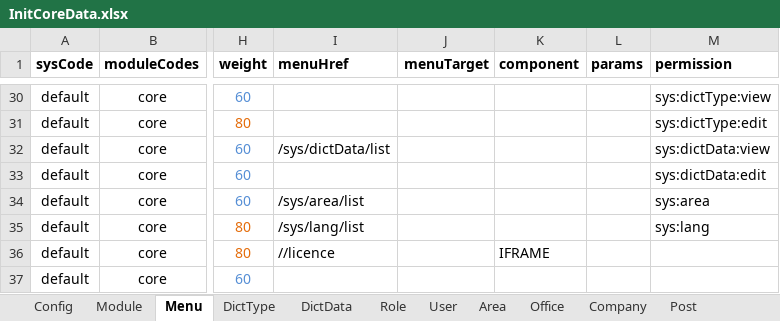
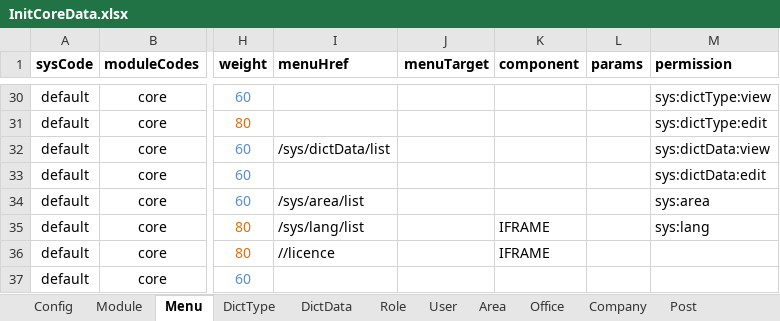
Before and after one commit to thinkgem/jeesite, an Excel workbook: modules/core/src/main/java/com/jeesite/modules/sys/db/InitCoreData.xlsx, sheet Menu, drawn as a sheet; only a part is shown, gaps mark what is left out; values as stored, in another font and other column widths than the file's, no borders; the diff names each change by its address in the sheet, - before the commit and + after, or states it on an @@ line.

```diff
--- a/modules/core/src/main/java/com/jeesite/modules/sys/db/InitCoreData.xlsx (sheet Menu)
+++ b/modules/core/src/main/java/com/jeesite/modules/sys/db/InitCoreData.xlsx (sheet Menu)
-K35 (component): (empty)
+K35 (component): IFRAME
```
Also changed, not shown: sheet DictData, 4 other files.
